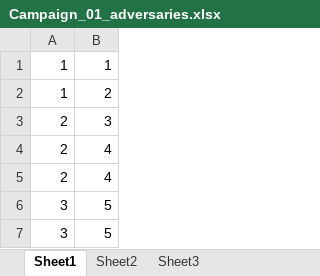
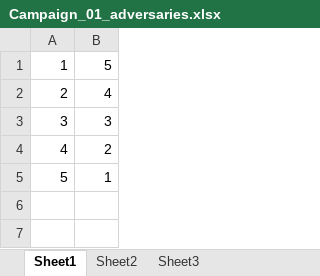
Before and after one commit to dustinupdyke/CyberFIT, an Excel workbook: docs/Campaign_01_adversaries.xlsx, sheet Sheet1, drawn as a sheet; values as stored, in another font and other column widths than the file's, no borders; removed rows and columns are numbered as before the commit, all else as after; the diff names each change by its address in the sheet, - before the commit and + after, or states it on an @@ line.

```diff
--- a/docs/Campaign_01_adversaries.xlsx (sheet Sheet1)
+++ b/docs/Campaign_01_adversaries.xlsx (sheet Sheet1)
-B1: 1
+B1: 5
-row 2: 1 | 2
-row 3: 2 | 3
-row 5: 2 | 4
-B3: 5
+B3: 3
-row 7: 3 | 5
+row 4: 4 | 2
+row 5: 5 | 1
```
Also changed, not shown: docs/Campaign_01_CPTs.xlsx, docs/Campaign_01_missions.xlsx, 30 other files.
